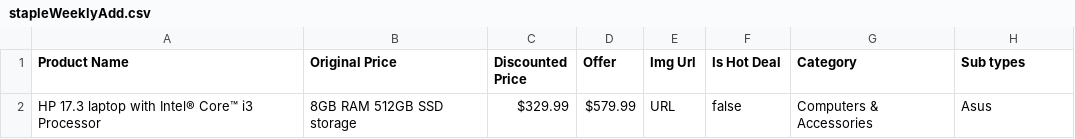
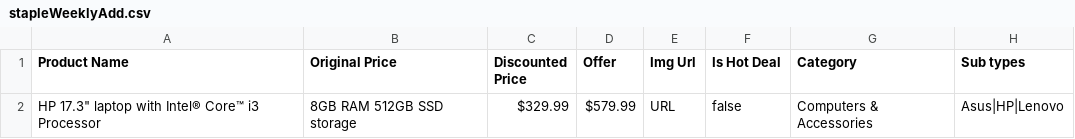
Before and after one commit to AdityaNMindstix/Practice, a CSV file: stapleWeeklyAdd.csv, drawn as a sheet.

Commit message:
Update : File

```diff
--- a/stapleWeeklyAdd.csv
+++ b/stapleWeeklyAdd.csv
@@ -1,2 +1,2 @@
 Product Name,Original Price,Discounted Price,Offer,Img Url,Is Hot Deal,Category,Sub types
-HP 17.3 laptop with Intel® Core™ i3 Processor, 8GB RAM 512GB SSD storage,$329.99,$579.99,URL,false,Computers & Accessories,Asus
+HP 17.3" laptop with Intel® Core™ i3 Processor, 8GB RAM 512GB SSD storage,$329.99,$579.99,URL,false,Computers & Accessories,Asus|HP|Lenovo
```
